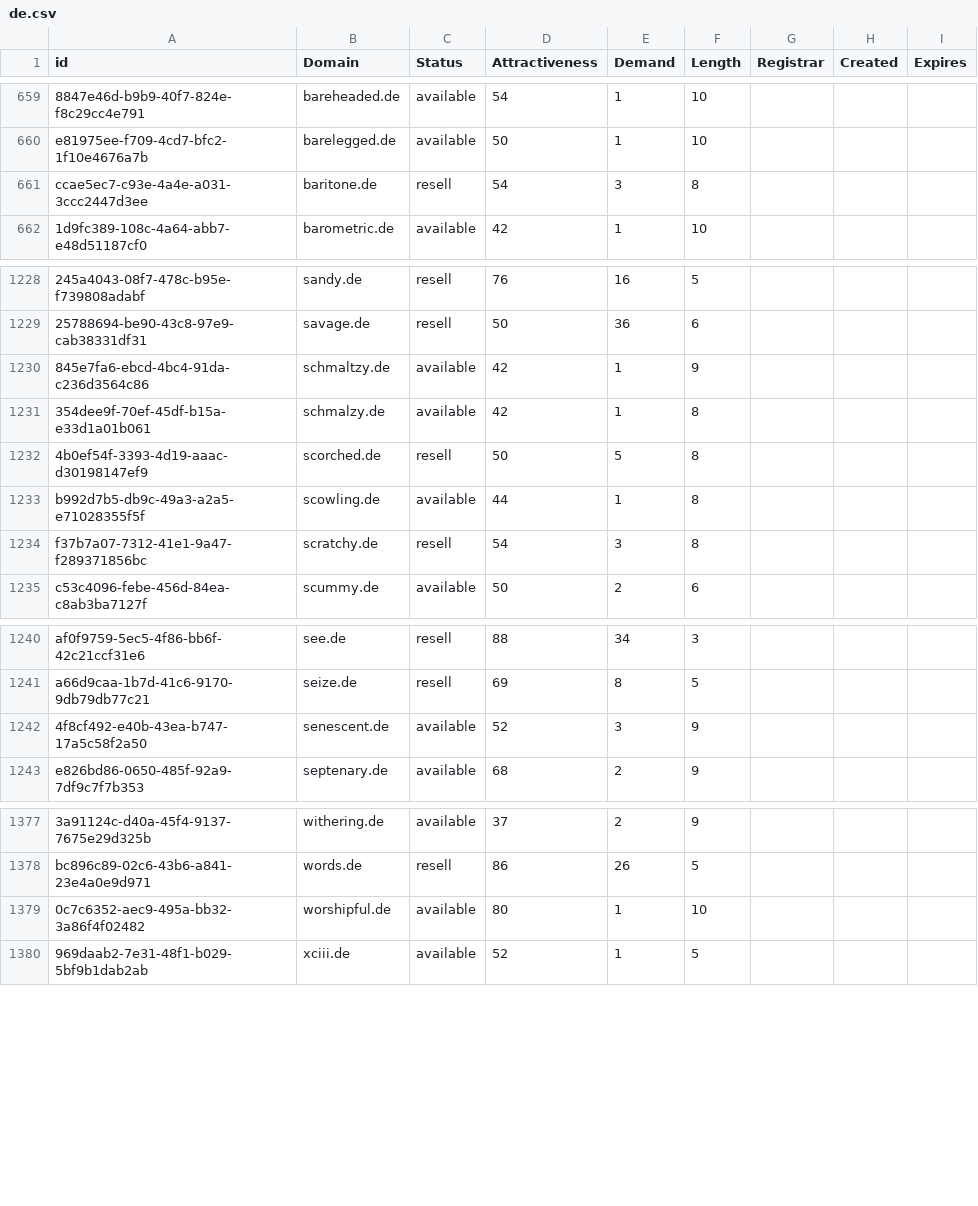
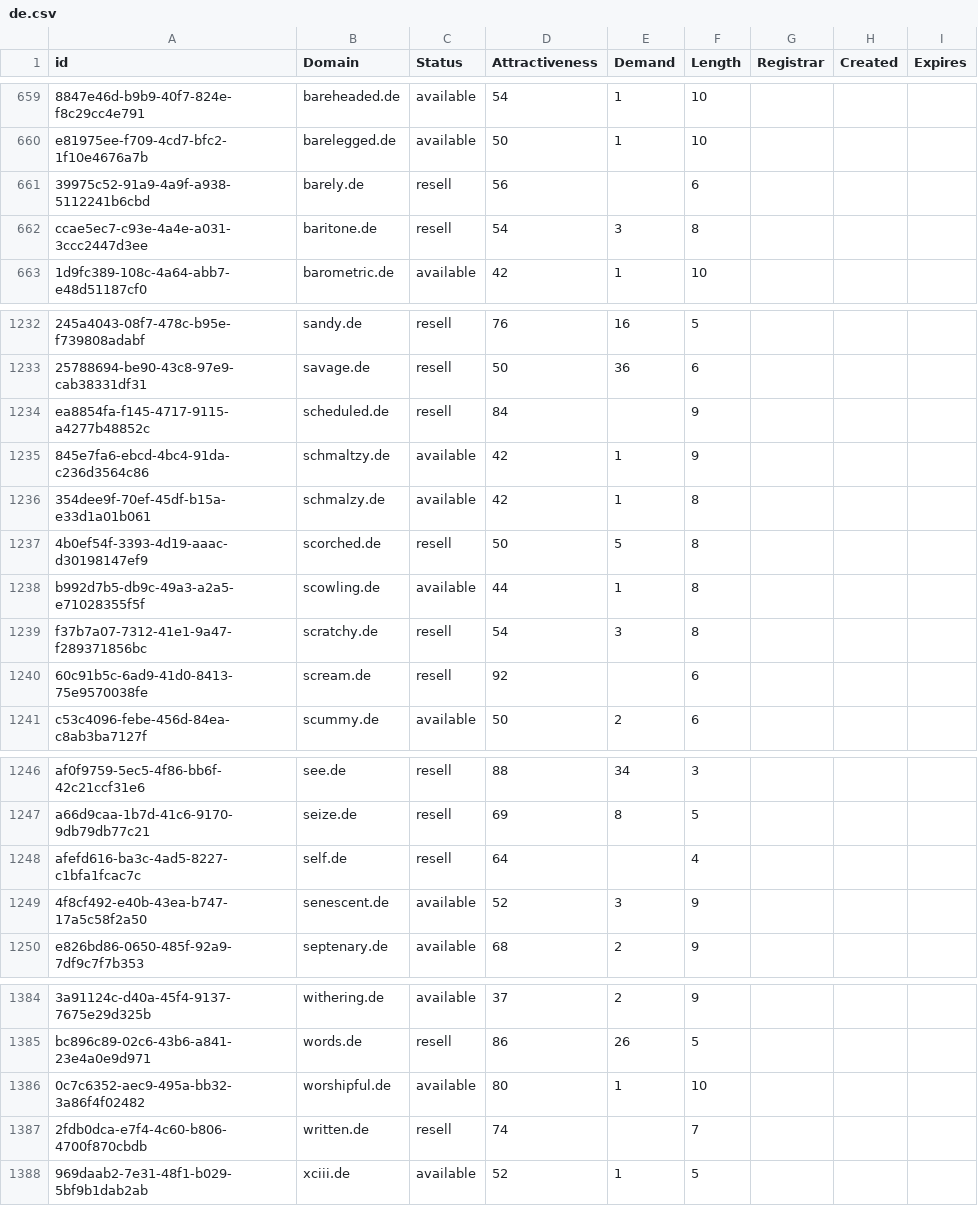
Before and after one commit to UniqueDomains/de-oneword-domains, a CSV file: de.csv, drawn as a sheet; only a part is shown, gaps mark what is left out; the diff covers the shown part only; the diff names each change by its address in the sheet, - before the commit and + after, or states it on an @@ line.

```diff
--- a/de.csv
+++ b/de.csv
+row 661: 39975c52-91a9-4a9f-a938-5112241b6cbd | barely.de | resell | 56 |  | 6
+row 1234: ea8854fa-f145-4717-9115-a4277b48852c | scheduled.de | resell | 84 |  | 9
+row 1240: 60c91b5c-6ad9-41d0-8413-75e9570038fe | scream.de | resell | 92 |  | 6
+row 1248: afefd616-ba3c-4ad5-8227-c1bfa1fcac7c | self.de | resell | 64 |  | 4
+row 1387: 2fdb0dca-e7f4-4c60-b806-4700f870cbdb | written.de | resell | 74 |  | 7
```
Also changed, not shown: 3 added rows and 12 edited cells elsewhere in this file, 2 other files.
